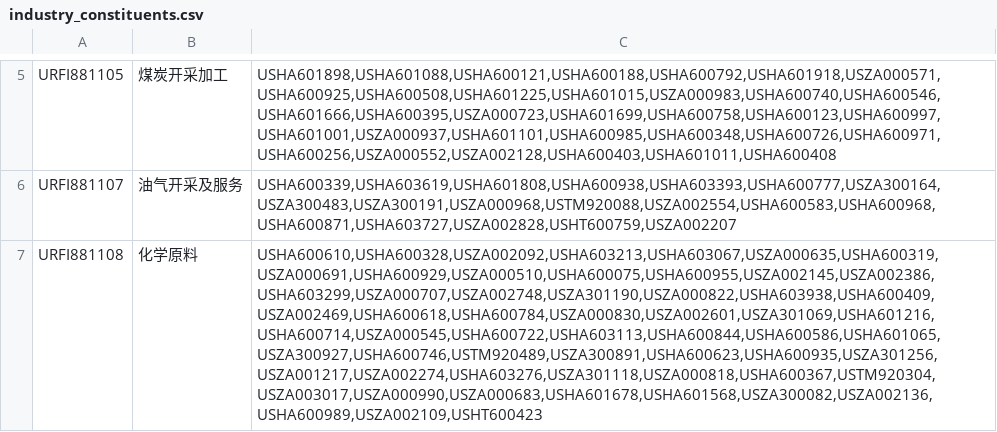
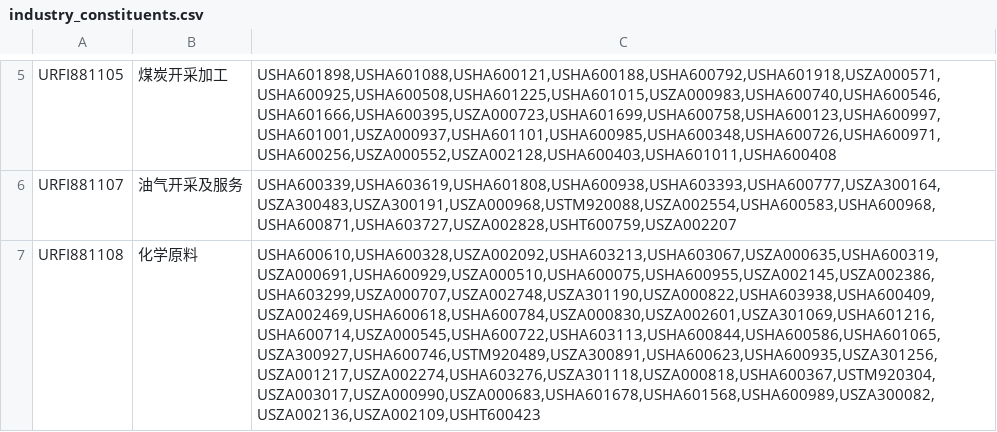
Before and after one commit to panghu11033/thsdk, a CSV file: data/industry_constituents.csv, drawn as a sheet; only a part is shown, gaps mark what is left out; the diff covers the shown part only; the diff names each change by its address in the sheet, - before the commit and + after, or states it on an @@ line.

```diff
--- a/data/industry_constituents.csv
+++ b/data/industry_constituents.csv
-C7: USHA600610,USHA600328,USZA002092,USHA603213,USHA603067,USZA000635,USHA600319,USZA000691,USHA600929,USZA000510,USHA600075,USHA600955,USZA002145,USZA002386,USHA603299,USZA000707,USZA002748,USZA301190,USZA000822,USHA603938,USHA600409,USZA002469,USHA600618,USHA600784,USZA000830,USZA002601,USZA301069,USHA601216,USHA600714,USZA000545,USHA600722,USHA603113,USHA600844,USHA600586,USHA601065,USZA300927,USHA600746,USTM920489,USZA300891,USHA600623,USHA600935,USZA301256,USZA001217,USZA002274,USHA603276,USZA301118,USZA000818,USHA600367,USTM920304,USZA003017,USZA000990,USZA000683,USHA601678,USHA601568,USZA300082,USZA002136,USHA600989,USZA002109,USHT600423
+C7: USHA600610,USHA600328,USZA002092,USHA603213,USHA603067,USZA000635,USHA600319,USZA000691,USHA600929,USZA000510,USHA600075,USHA600955,USZA002145,USZA002386,USHA603299,USZA000707,USZA002748,USZA301190,USZA000822,USHA603938,USHA600409,USZA002469,USHA600618,USHA600784,USZA000830,USZA002601,USZA301069,USHA601216,USHA600714,USZA000545,USHA600722,USHA603113,USHA600844,USHA600586,USHA601065,USZA300927,USHA600746,USTM920489,USZA300891,USHA600623,USHA600935,USZA301256,USZA001217,USZA002274,USHA603276,USZA301118,USZA000818,USHA600367,USTM920304,USZA003017,USZA000990,USZA000683,USHA601678,USHA601568,USHA600989,USZA300082,USZA002136,USZA002109,USHT600423
```
Also changed, not shown: 3 edited cells elsewhere in this file.
